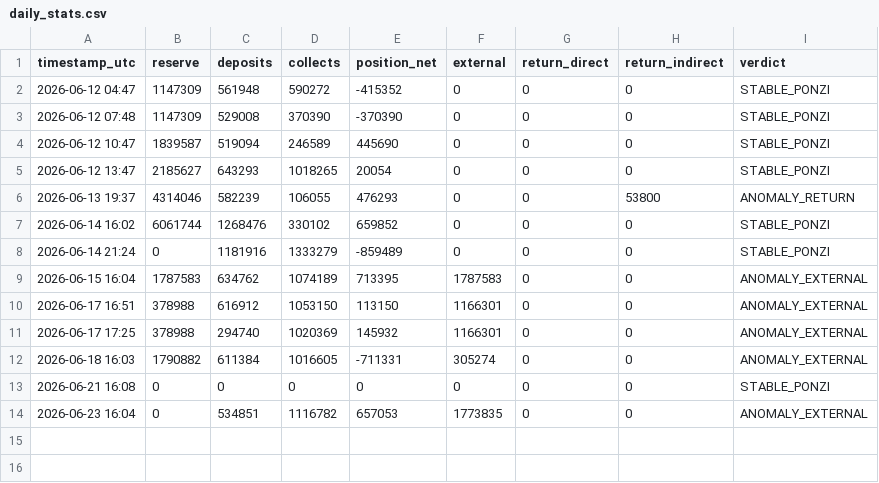
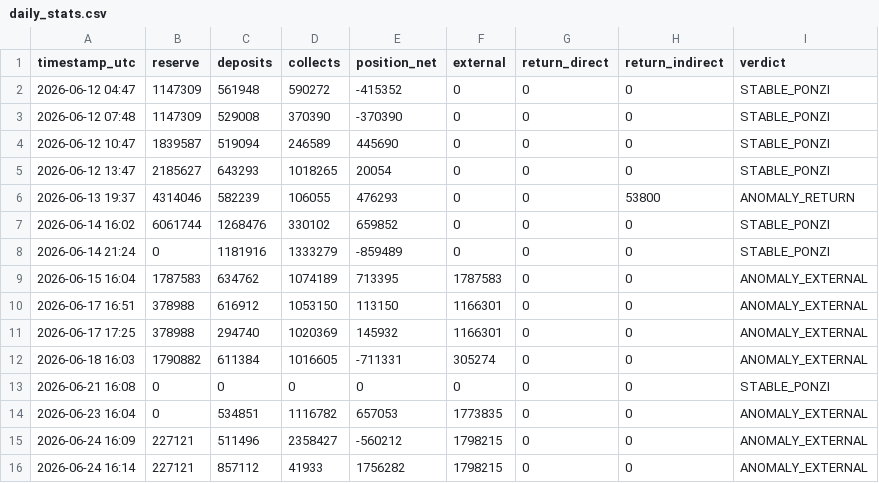
Before and after one commit to techj4rgon/NeyroResearch, a CSV file: daily_stats.csv, drawn as a sheet; the diff names each change by its address in the sheet, - before the commit and + after, or states it on an @@ line.

Commit message:
daily stats 2026-06-24

```diff
--- a/daily_stats.csv
+++ b/daily_stats.csv
+row 15: 2026-06-24 16:09 | 227121 | 511496 | 2358427 | -560212 | 1798215 | 0 | 0 | ANOMALY_EXTERNAL
+row 16: 2026-06-24 16:14 | 227121 | 857112 | 41933 | 1756282 | 1798215 | 0 | 0 | ANOMALY_EXTERNAL
```
